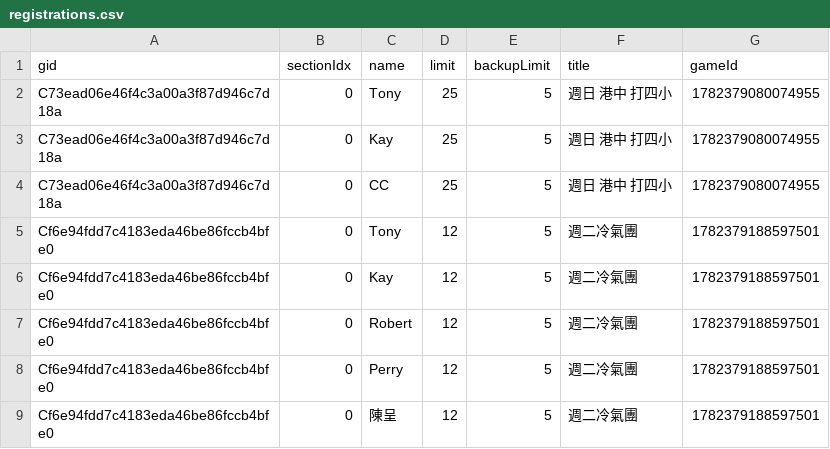
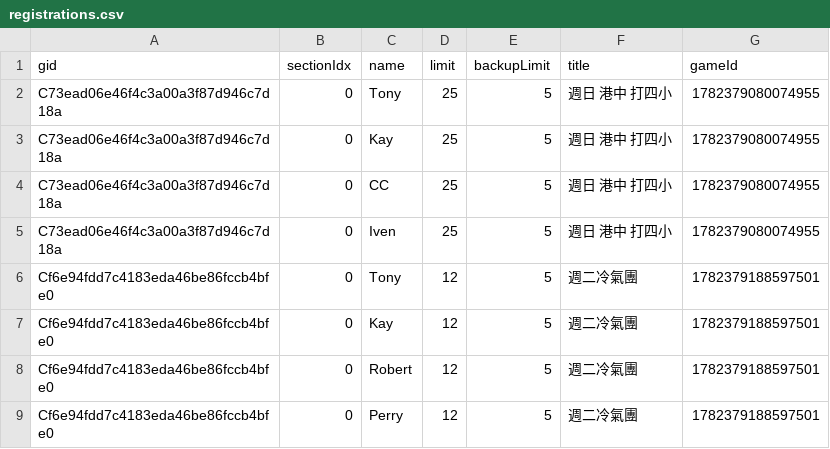
Before and after one commit to BSTony/TonysBadmintonGroup, a CSV file: data/registrations.csv, drawn as a sheet; only a part is shown; the shorter side is filled out with more unchanged rows; the diff names each change by its address in the sheet, - before the commit and + after, or states it on an @@ line.

Commit message:
Update current list snapshot: 週日 港中 打四小

```diff
--- a/data/registrations.csv
+++ b/data/registrations.csv
+row 5: C73ead06e46f4c3a00a3f87d946c7d18a | 0 | Iven | 25 | 5 | 週日 港中 打四小 | 1782379080074955
```
